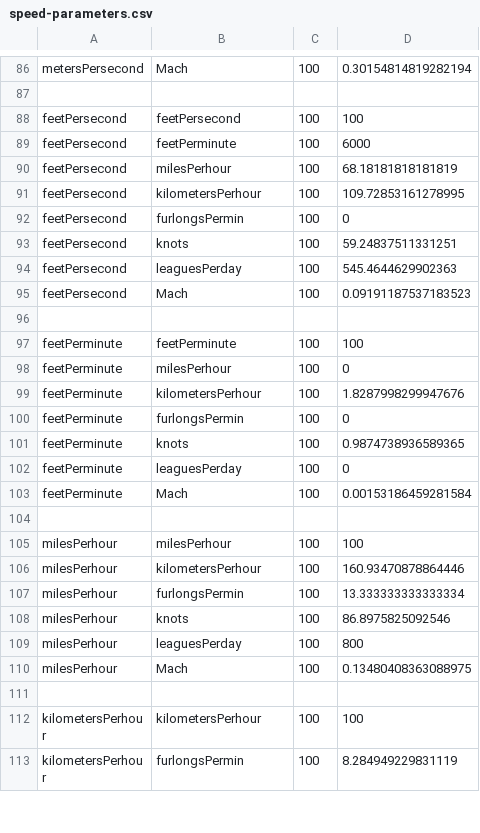
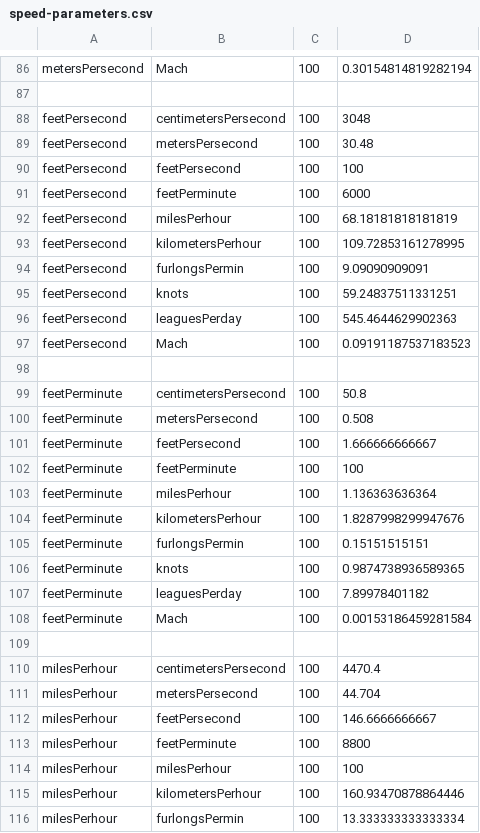
Before and after one commit to dov-mallakath/soapclient, a CSV file: src/main/resources/convertspeed/speed-parameters.csv, drawn as a sheet; only a part is shown, gaps mark what is left out; the shorter side is filled out with more unchanged rows; the diff covers the shown part only.

```diff
--- a/src/main/resources/convertspeed/speed-parameters.csv
+++ b/src/main/resources/convertspeed/speed-parameters.csv
@@ -87,2 +87,4 @@ metersPersecond,Mach,100,0.30154814819282194
 
+feetPersecond,centimetersPersecond,100,3048
+feetPersecond,metersPersecond,100,30.48
 feetPersecond,feetPersecond,100,100
@@ -91,3 +93,3 @@ feetPersecond,milesPerhour,100,68.18181818181819
 feetPersecond,kilometersPerhour,100,109.72853161278995
-feetPersecond,furlongsPermin,100,0
+feetPersecond,furlongsPermin,100,9.09090909091
 feetPersecond,knots,100,59.24837511331251
@@ -96,10 +98,17 @@ feetPersecond,Mach,100,0.09191187537183523
 
+feetPerminute,centimetersPersecond,100,50.8
+feetPerminute,metersPersecond,100,0.508
+feetPerminute,feetPersecond,100,1.666666666667
 feetPerminute,feetPerminute,100,100
-feetPerminute,milesPerhour,100,0
+feetPerminute,milesPerhour,100,1.136363636364
 feetPerminute,kilometersPerhour,100,1.8287998299947676
-feetPerminute,furlongsPermin,100,0
+feetPerminute,furlongsPermin,100,0.15151515151
 feetPerminute,knots,100,0.9874738936589365
-feetPerminute,leaguesPerday,100,0
+feetPerminute,leaguesPerday,100,7.89978401182
 feetPerminute,Mach,100,0.00153186459281584
 
+milesPerhour,centimetersPersecond,100,4470.4
+milesPerhour,metersPersecond,100,44.704
+milesPerhour,feetPersecond,100,146.6666666667
+milesPerhour,feetPerminute,100,8800
 milesPerhour,milesPerhour,100,100
```
Also changed, not shown: 36 added rows and 1 removed row elsewhere in this file, 1 other file.
